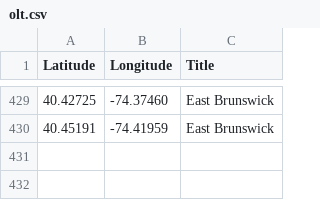
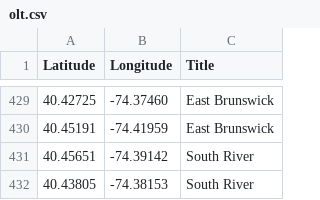
Before and after one commit to Bobcat00/olt_nj, a CSV file: olt.csv, drawn as a sheet; only a part is shown, gaps mark what is left out.

Commit message:
Add South River.  430 ROLTs in NJ!

```diff
--- a/olt.csv
+++ b/olt.csv
@@ -430 +430,3 @@
 40.45191,-74.41959,East Brunswick
+40.45651,-74.39142,South River
+40.43805,-74.38153,South River
```
